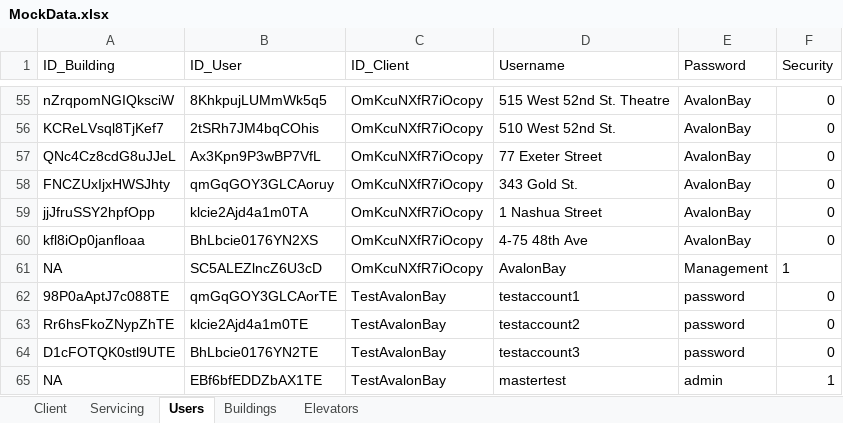
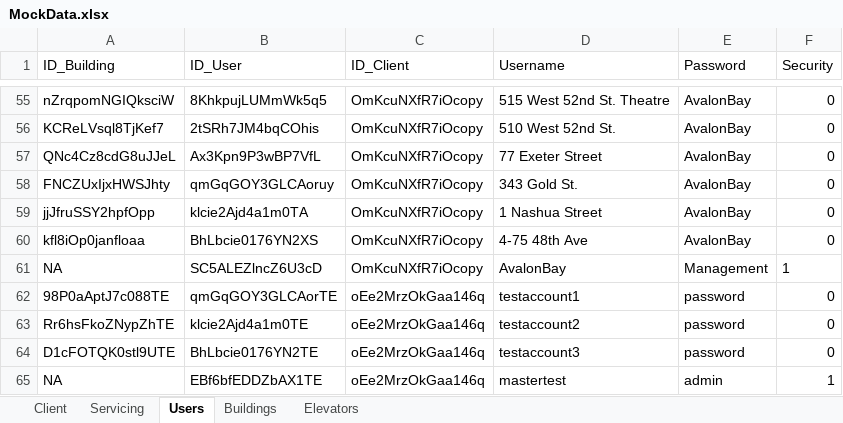
Before and after one commit to sanseveroj/Client-Elevator-App, an Excel workbook: MockData.xlsx, sheet Users, drawn as a sheet; only a part is shown, gaps mark what is left out; values as stored, in another font and other column widths than the file's, no borders; the diff names each change by its address in the sheet, - before the commit and + after, or states it on an @@ line.

```diff
--- a/MockData.xlsx (sheet Users)
+++ b/MockData.xlsx (sheet Users)
-C62:C65 (ID_Client): TestAvalonBay
+C62:C65 (ID_Client): oEe2MrzOkGaa146q
```
Also changed, not shown: sheet Servicing, sheet Elevators, sheet Buildings, sheet Client, 2 other files.
